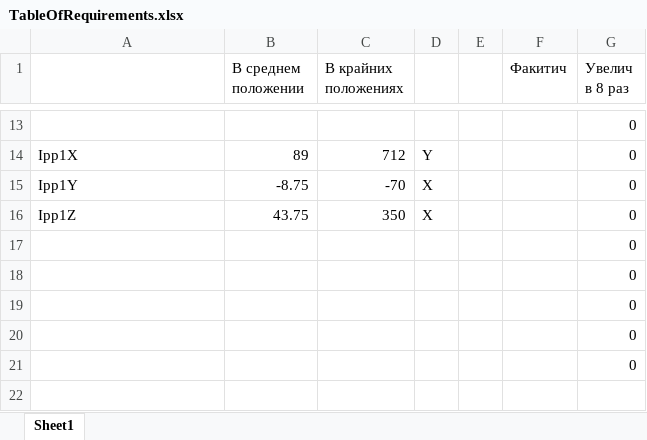
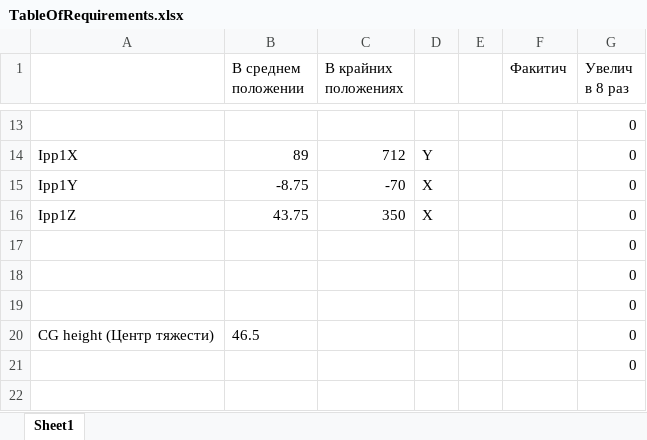
Before and after one commit to khripkinvlan/Potamon, an Excel workbook: SuspensionDev/v0.1/TableOfRequirements.xlsx, sheet Sheet1, drawn as a sheet; only a part is shown, gaps mark what is left out; values as stored, in another font and other column widths than the file's, no borders; removed rows and columns are numbered as before the commit, all else as after; the diff names each change by its address in the sheet, - before the commit and + after, or states it on an @@ line.

```diff
--- a/SuspensionDev/v0.1/TableOfRequirements.xlsx (sheet Sheet1)
+++ b/SuspensionDev/v0.1/TableOfRequirements.xlsx (sheet Sheet1)
-row 20:  |  |  |  |  |  | 0
+row 20: CG height (Центр тяжести) | 46.5 |  |  |  |  | 0
```
Also changed, not shown: 1 other file.
